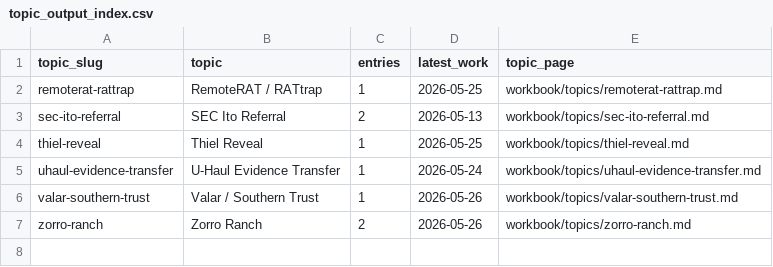
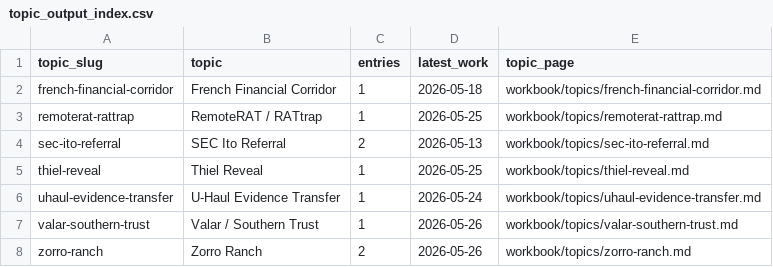
Before and after one commit to JGoyd/Public-Workbook, a CSV file: workbook/indexes/topic_output_index.csv, drawn as a sheet.

```diff
--- a/workbook/indexes/topic_output_index.csv
+++ b/workbook/indexes/topic_output_index.csv
@@ -1,2 +1,3 @@
 topic_slug,topic,entries,latest_work,topic_page
+french-financial-corridor,French Financial Corridor,1,2026-05-18,workbook/topics/french-financial-corridor.md
 remoterat-rattrap,RemoteRAT / RATtrap,1,2026-05-25,workbook/topics/remoterat-rattrap.md
```
Also changed, not shown: workbook/indexes/master_output_index.csv, workbook/topics/_topic_index.csv, 25 other files.
